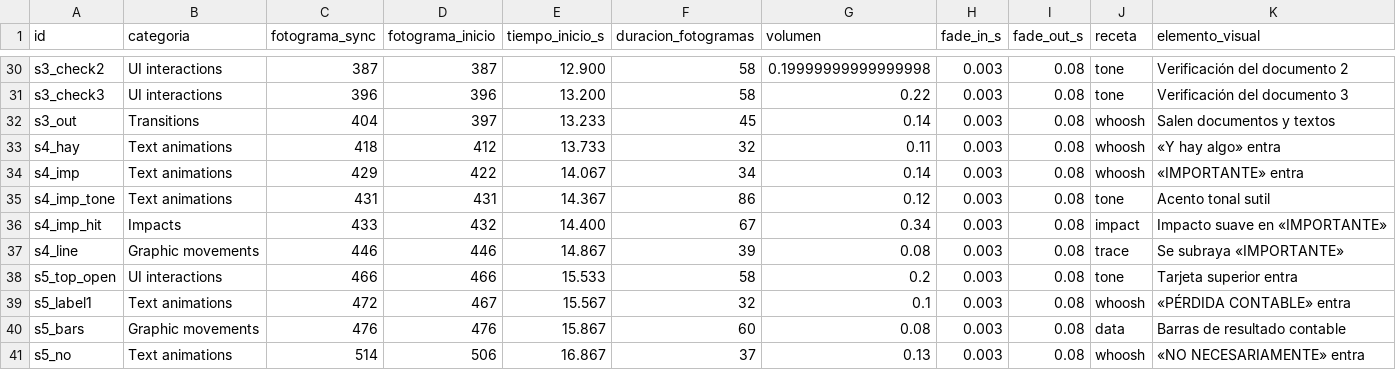
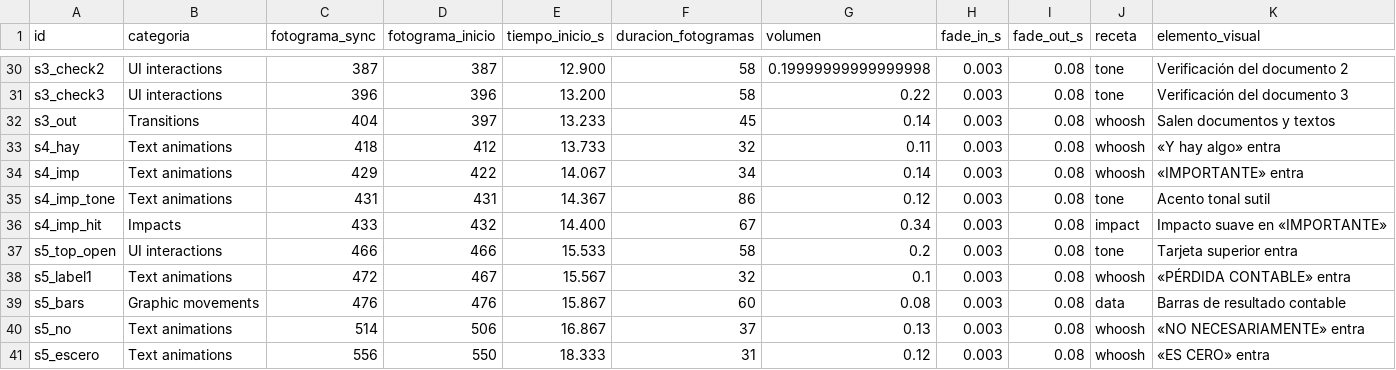
Before and after one commit to richardcastro7899-art/Richard_cl, a CSV file: mhorizon-sri-motion/analysis/sfx_events.csv, drawn as a sheet; only a part is shown, gaps mark what is left out; the shorter side is filled out with more unchanged rows; the diff names each change by its address in the sheet, - before the commit and + after, or states it on an @@ line.

```diff
--- a/mhorizon-sri-motion/analysis/sfx_events.csv
+++ b/mhorizon-sri-motion/analysis/sfx_events.csv
-row 37: s4_line | Graphic movements | 446 | 446 | 14.867 | 39 | 0.08 | 0.003 | 0.08 | trace | Se subraya «IMPORTANTE»
```
Also changed, not shown: 12 other files.
